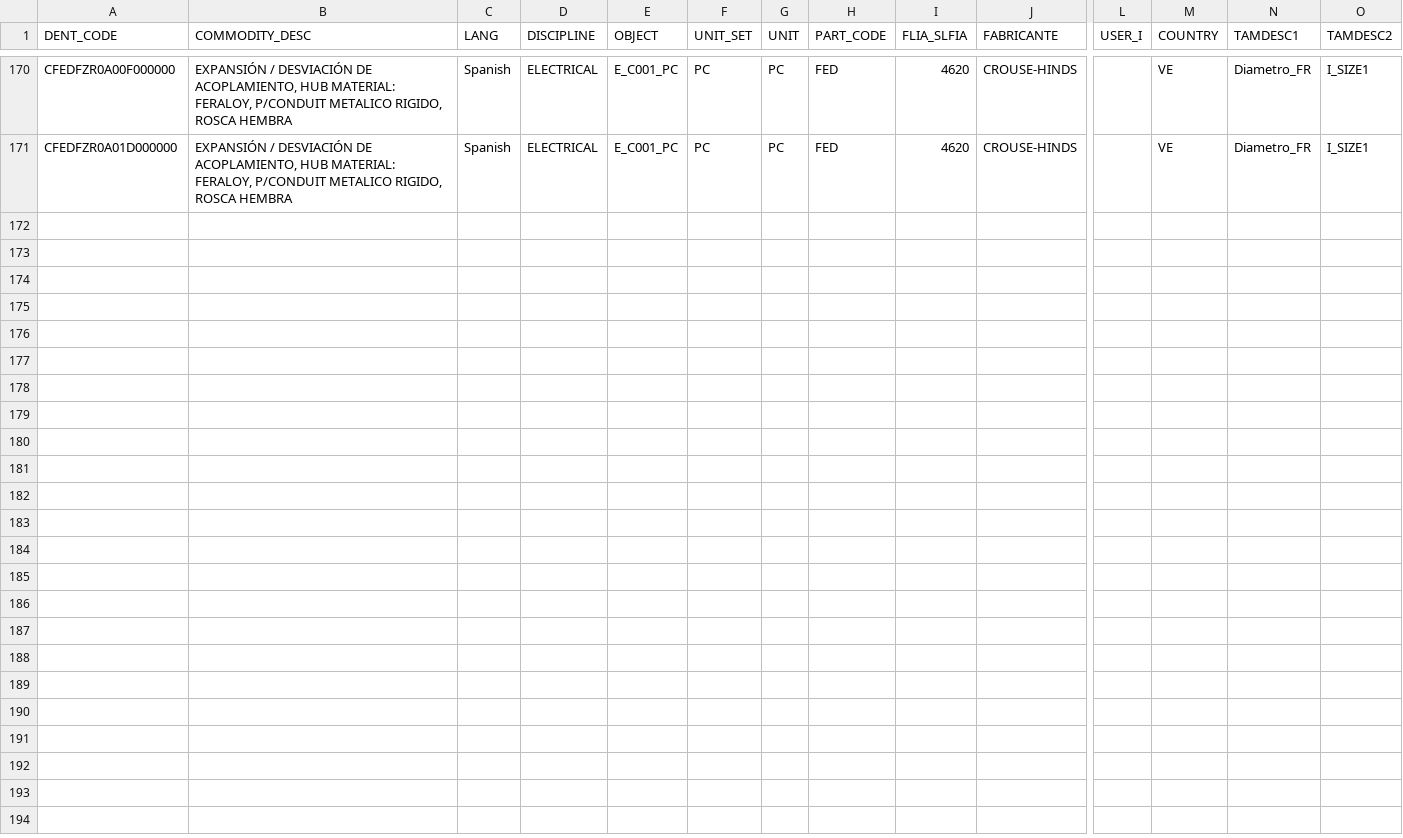
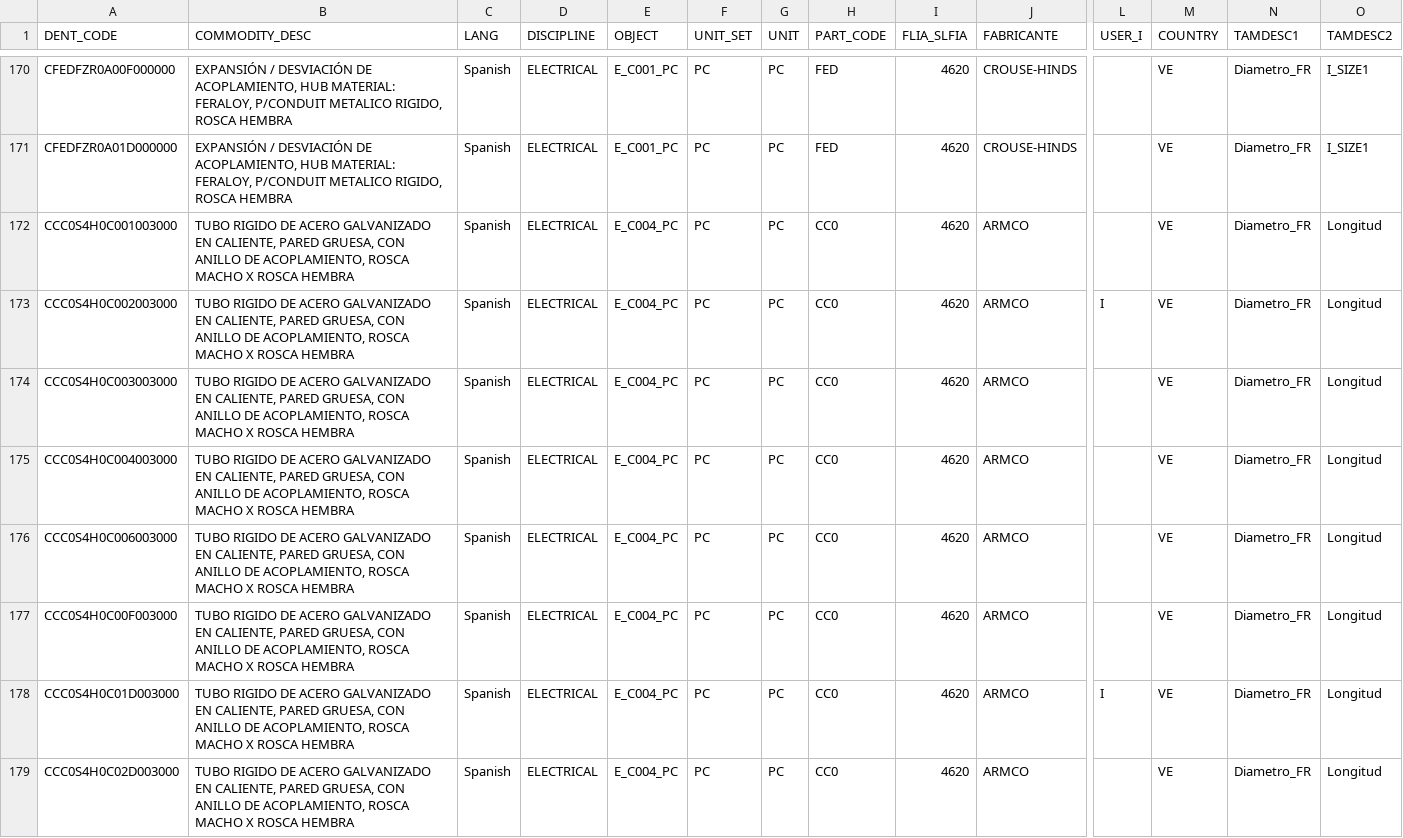
Before and after one commit to donatofelix195-cloud/Proyectos-de-Inelectra, a CSV file: Book3.csv, drawn as a sheet; only a part is shown, gaps mark what is left out; rows hold the shown columns only; the diff names each change by its address in the sheet, - before the commit and + after, or states it on an @@ line.

```diff
--- a/Book3.csv
+++ b/Book3.csv
+row 172: CCC0S4H0C001003000 | TUBO RIGIDO DE ACERO GALVANIZADO EN CALIENTE, PARED GRUESA, CON ANILLO DE ACOPLAMIENTO, ROSCA MACHO X ROSCA HEMBRA | Spanish | ELECTRICAL | E_C004_PC | PC | PC | CC0 | 4620 | ARMCO |  | VE | Diametro_FR | Longitud
+row 173: CCC0S4H0C002003000 | TUBO RIGIDO DE ACERO GALVANIZADO EN CALIENTE, PARED GRUESA, CON ANILLO DE ACOPLAMIENTO, ROSCA MACHO X ROSCA HEMBRA | Spanish | ELECTRICAL | E_C004_PC | PC | PC | CC0 | 4620 | ARMCO | I | VE | Diametro_FR | Longitud
+row 174: CCC0S4H0C003003000 | TUBO RIGIDO DE ACERO GALVANIZADO EN CALIENTE, PARED GRUESA, CON ANILLO DE ACOPLAMIENTO, ROSCA MACHO X ROSCA HEMBRA | Spanish | ELECTRICAL | E_C004_PC | PC | PC | CC0 | 4620 | ARMCO |  | VE | Diametro_FR | Longitud
+row 175: CCC0S4H0C004003000 | TUBO RIGIDO DE ACERO GALVANIZADO EN CALIENTE, PARED GRUESA, CON ANILLO DE ACOPLAMIENTO, ROSCA MACHO X ROSCA HEMBRA | Spanish | ELECTRICAL | E_C004_PC | PC | PC | CC0 | 4620 | ARMCO |  | VE | Diametro_FR | Longitud
+row 176: CCC0S4H0C006003000 | TUBO RIGIDO DE ACERO GALVANIZADO EN CALIENTE, PARED GRUESA, CON ANILLO DE ACOPLAMIENTO, ROSCA MACHO X ROSCA HEMBRA | Spanish | ELECTRICAL | E_C004_PC | PC | PC | CC0 | 4620 | ARMCO |  | VE | Diametro_FR | Longitud
+row 177: CCC0S4H0C00F003000 | TUBO RIGIDO DE ACERO GALVANIZADO EN CALIENTE, PARED GRUESA, CON ANILLO DE ACOPLAMIENTO, ROSCA MACHO X ROSCA HEMBRA | Spanish | ELECTRICAL | E_C004_PC | PC | PC | CC0 | 4620 | ARMCO |  | VE | Diametro_FR | Longitud
+row 178: CCC0S4H0C01D003000 | TUBO RIGIDO DE ACERO GALVANIZADO EN CALIENTE, PARED GRUESA, CON ANILLO DE ACOPLAMIENTO, ROSCA MACHO X ROSCA HEMBRA | Spanish | ELECTRICAL | E_C004_PC | PC | PC | CC0 | 4620 | ARMCO | I | VE | Diametro_FR | Longitud
+row 179: CCC0S4H0C02D003000 | TUBO RIGIDO DE ACERO GALVANIZADO EN CALIENTE, PARED GRUESA, CON ANILLO DE ACOPLAMIENTO, ROSCA MACHO X ROSCA HEMBRA | Spanish | ELECTRICAL | E_C004_PC | PC | PC | CC0 | 4620 | ARMCO |  | VE | Diametro_FR | Longitud
```
Also changed, not shown: 1 other file.
